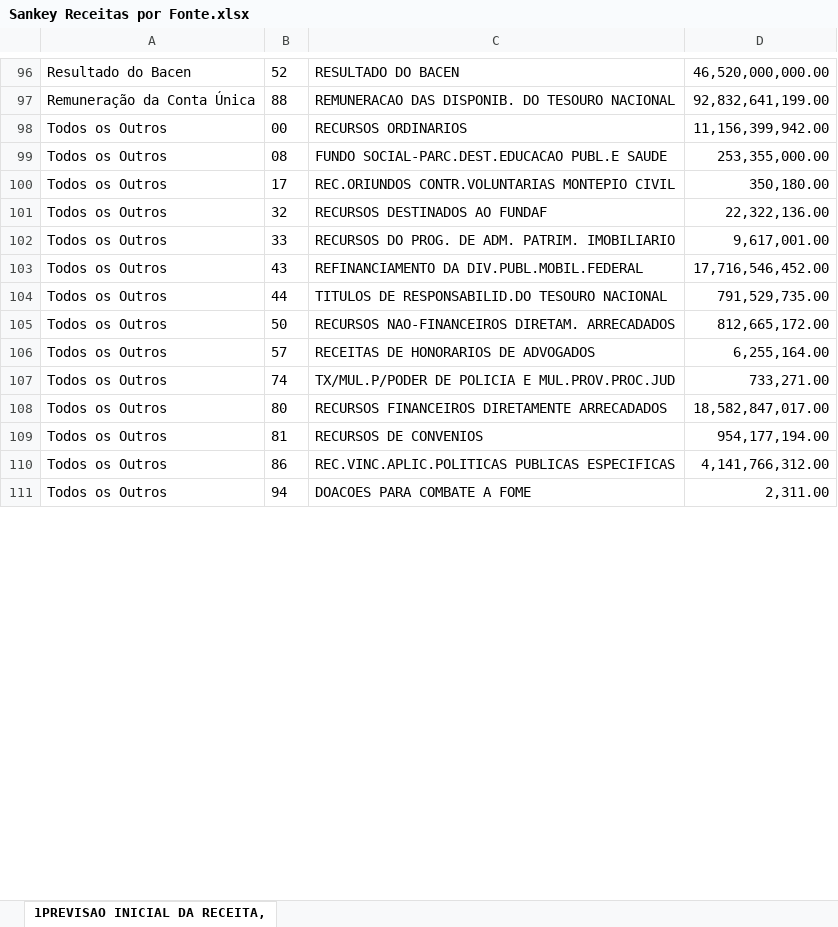
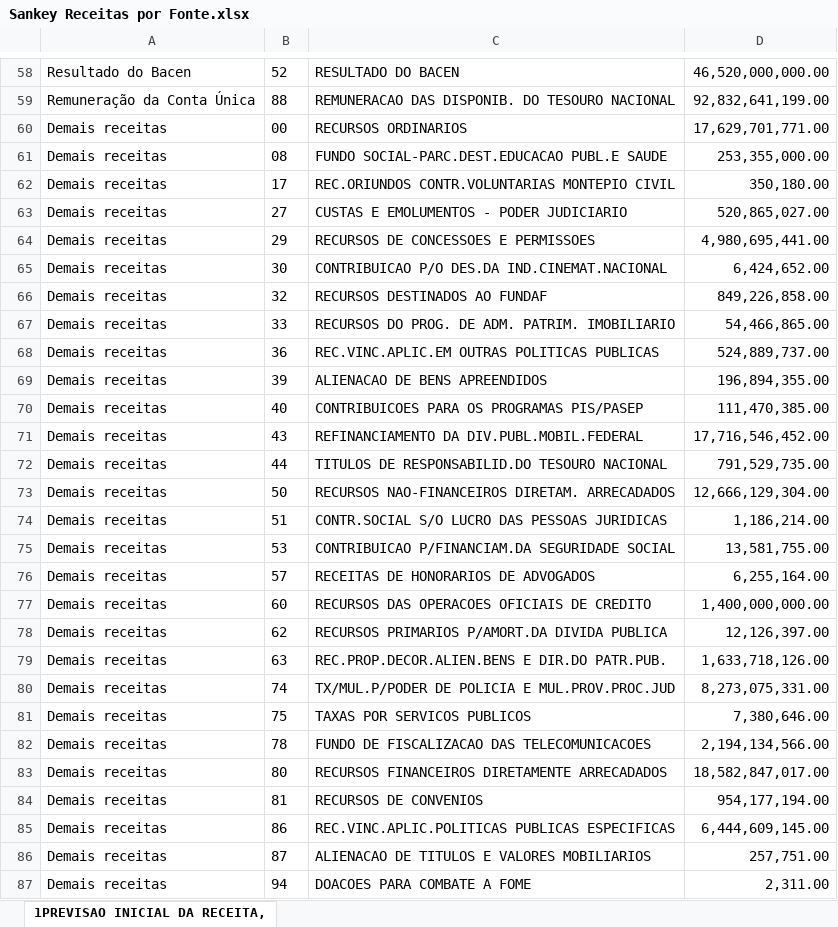
Before and after one commit to tesouro/orcamento, an Excel workbook: dados/Sankey Receitas por Fonte.xlsx, sheet 1PREVISAO INICIAL DA RECEITA,, drawn as a sheet; only a part is shown, gaps mark what is left out; values as stored, in another font and other column widths than the file's, no borders; addresses are those after the commit; the diff covers the shown part only; the diff names each change by its address in the sheet, - before the commit and + after, or states it on an @@ line.

```diff
--- a/dados/Sankey Receitas por Fonte.xlsx (sheet 1PREVISAO INICIAL DA RECEITA,)
+++ b/dados/Sankey Receitas por Fonte.xlsx (sheet 1PREVISAO INICIAL DA RECEITA,)
-A60:A62: Todos os Outros
+A60:A62: Demais receitas
-D60: 11,156,399,942.00
+D60: 17,629,701,771.00
+row 63: Demais receitas | 27 | CUSTAS E EMOLUMENTOS - PODER JUDICIARIO | 520,865,027.00
+row 64: Demais receitas | 29 | RECURSOS DE CONCESSOES E PERMISSOES | 4,980,695,441.00
+row 65: Demais receitas | 30 | CONTRIBUICAO P/O DES.DA IND.CINEMAT.NACIONAL | 6,424,652.00
-A66:A67: Todos os Outros
+A66:A67: Demais receitas
-D66: 22,322,136.00
+D66: 849,226,858.00
-D67: 9,617,001.00
+D67: 54,466,865.00
+row 68: Demais receitas | 36 | REC.VINC.APLIC.EM OUTRAS POLITICAS PUBLICAS | 524,889,737.00
+row 69: Demais receitas | 39 | ALIENACAO DE BENS APREENDIDOS | 196,894,355.00
+row 70: Demais receitas | 40 | CONTRIBUICOES PARA OS PROGRAMAS PIS/PASEP | 111,470,385.00
-A71:A73: Todos os Outros
+A71:A73: Demais receitas
-D73: 812,665,172.00
+D73: 12,666,129,304.00
+row 74: Demais receitas | 51 | CONTR.SOCIAL S/O LUCRO DAS PESSOAS JURIDICAS | 1,186,214.00
+row 75: Demais receitas | 53 | CONTRIBUICAO P/FINANCIAM.DA SEGURIDADE SOCIAL | 13,581,755.00
-A76: Todos os Outros
+A76: Demais receitas
+row 77: Demais receitas | 60 | RECURSOS DAS OPERACOES OFICIAIS DE CREDITO | 1,400,000,000.00
+row 78: Demais receitas | 62 | RECURSOS PRIMARIOS P/AMORT.DA DIVIDA PUBLICA | 12,126,397.00
+row 79: Demais receitas | 63 | REC.PROP.DECOR.ALIEN.BENS E DIR.DO PATR.PUB. | 1,633,718,126.00
-A80: Todos os Outros
+A80: Demais receitas
-D80: 733,271.00
+D80: 8,273,075,331.00
+row 81: Demais receitas | 75 | TAXAS POR SERVICOS PUBLICOS | 7,380,646.00
+row 82: Demais receitas | 78 | FUNDO DE FISCALIZACAO DAS TELECOMUNICACOES | 2,194,134,566.00
-A83:A85: Todos os Outros
+A83:A85: Demais receitas
-D85: 4,141,766,312.00
+D85: 6,444,609,145.00
+row 86: Demais receitas | 87 | ALIENACAO DE TITULOS E VALORES MOBILIARIOS | 257,751.00
-A87: Todos os Outros
+A87: Demais receitas
```
Also changed, not shown: 9 added rows, 47 removed rows and 31 edited cells elsewhere in this sheet, 7 other files.
